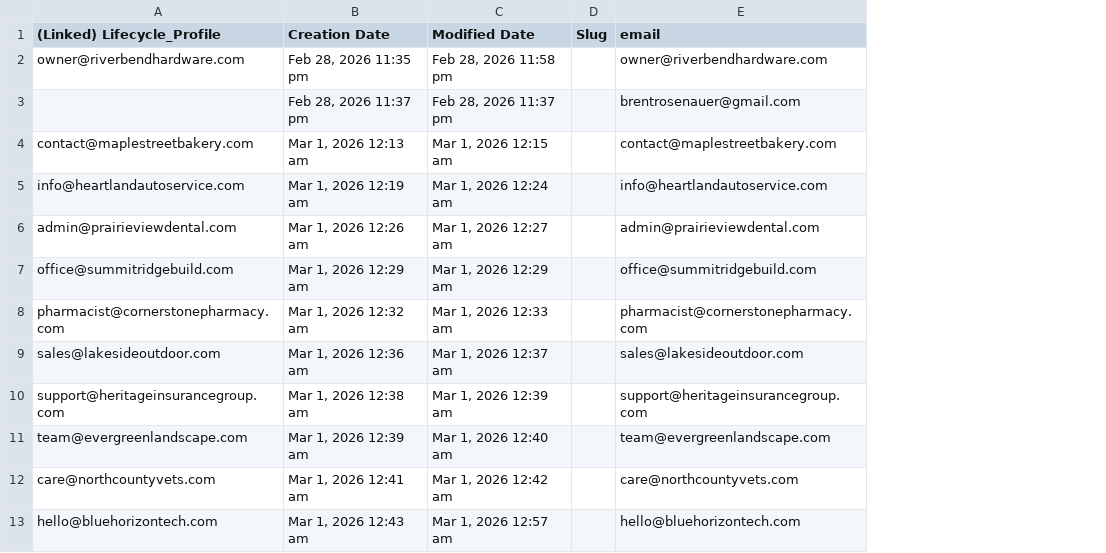
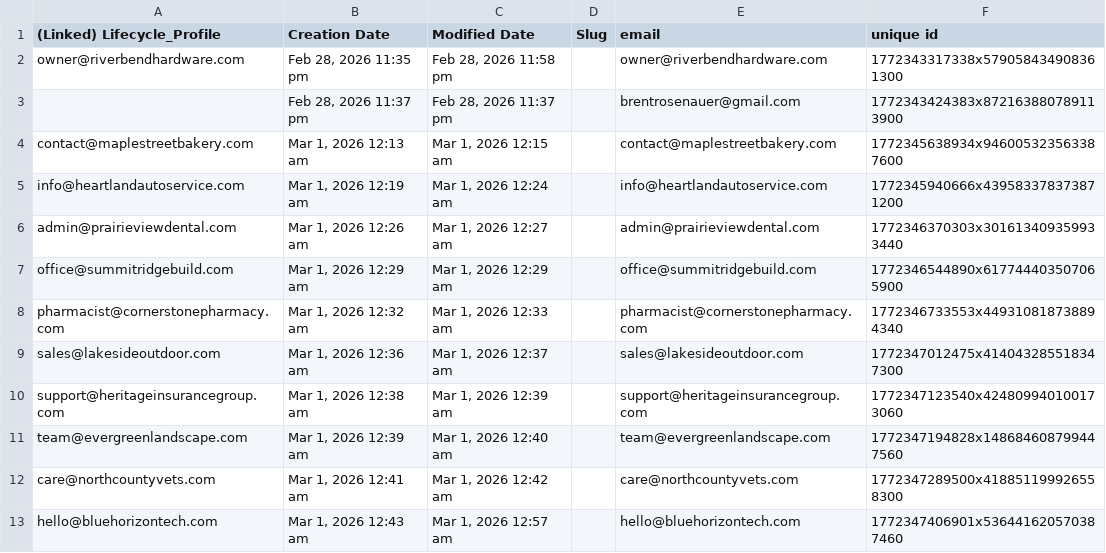
Before and after one commit to HrtBridge/vibeathon-repo, a CSV file: bubble_exports/users.csv, drawn as a sheet; the diff names each change by its address in the sheet, - before the commit and + after, or states it on an @@ line.

```diff
--- a/bubble_exports/users.csv
+++ b/bubble_exports/users.csv
+column F (unique id), rows 2-13: 1772343317338x579058434908361300 | 1772343424383x872163880789113900 | 1772345638934x946005323563387600 | 1772345940666x439583378373871200 | 1772346370303x301613409359933440 | 1772346544890x617744403507065900 | 1772346733553x449310818738894340 | 1772347012475x414043285518347300 | 1772347123540x424809940100173060 | 1772347194828x148684608799447560 | 1772347289500x418851199926558300 | 1772347406901x536441620570387460
```
Also changed, not shown: bubble_exports/lifecycle_declarations.csv, bubble_exports/lifecycle_modules.csv, 4 other files.
